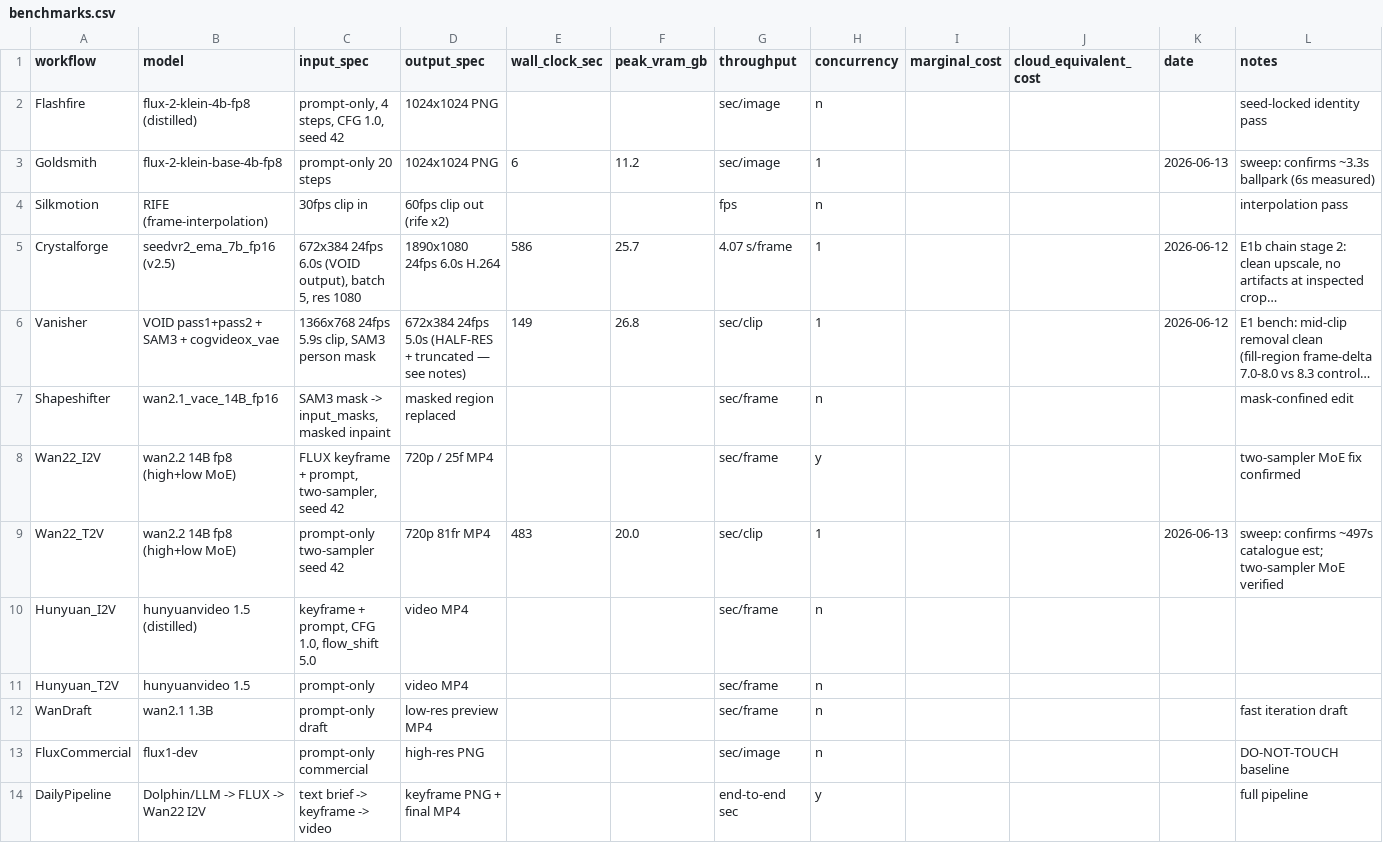
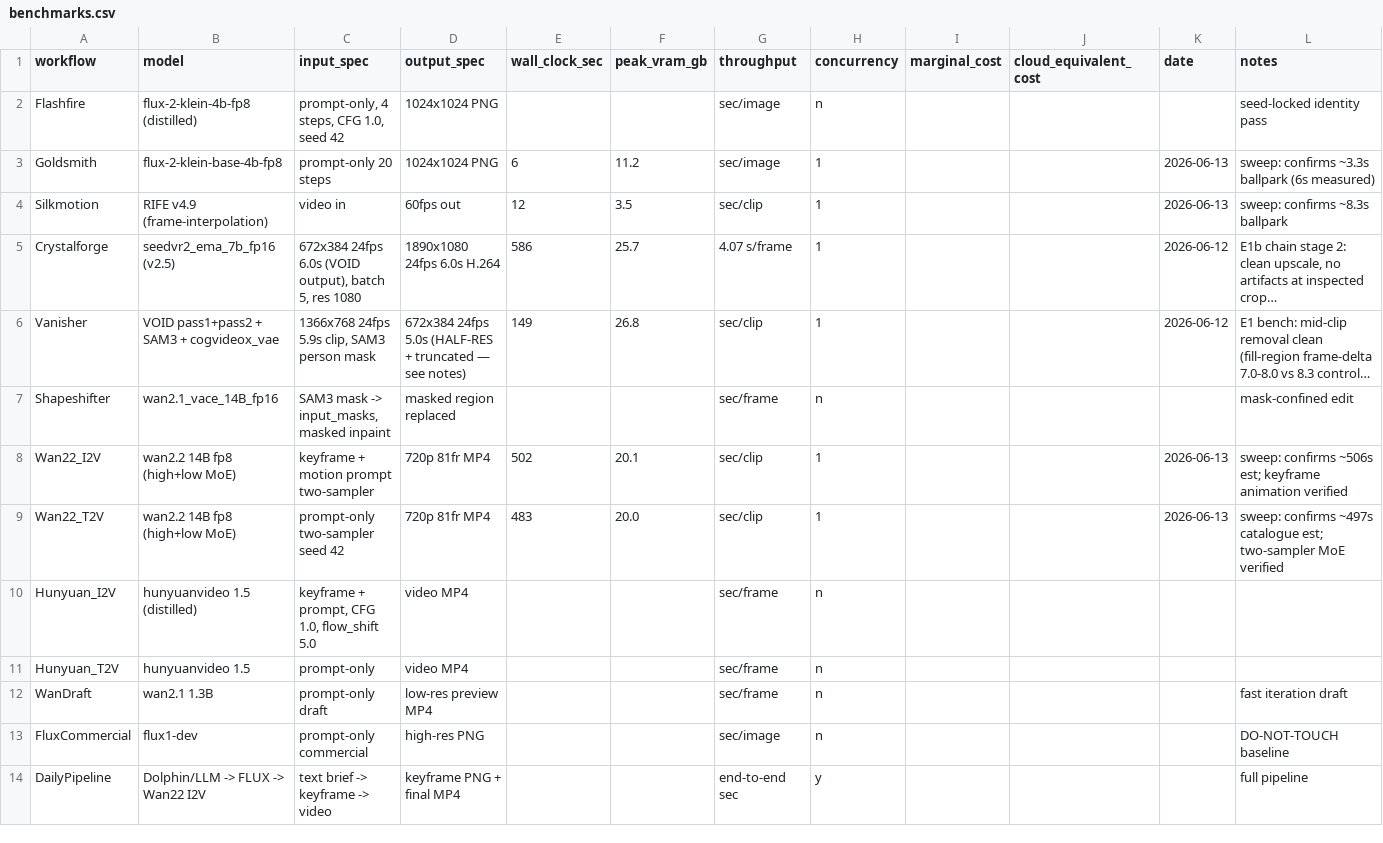
Before and after one commit to MushiSenpai/mushishi-creative-stack, a CSV file: benchmarks/benchmarks.csv, drawn as a sheet; only a part is shown; long unchanged cells end in …; the diff names each change by its address in the sheet, - before the commit and + after, or states it on an @@ line.

Commit message:
benchmarks: Wan22 I2V 502s/20GB + Silkmotion 12s/3.5GB

```diff
--- a/benchmarks/benchmarks.csv
+++ b/benchmarks/benchmarks.csv
-B4 (model): RIFE (frame-interpolation)
+B4 (model): RIFE v4.9 (frame-interpolation)
-C4 (input_spec): 30fps clip in
+C4 (input_spec): video in
-D4 (output_spec): 60fps clip out (rife x2)
+D4 (output_spec): 60fps out
-E4 (wall_clock_sec): (empty)
+E4 (wall_clock_sec): 12
-F4 (peak_vram_gb): (empty)
+F4 (peak_vram_gb): 3.5
-G4 (throughput): fps
+G4 (throughput): sec/clip
-H4 (concurrency): n
+H4 (concurrency): 1
-K4 (date): (empty)
+K4 (date): 2026-06-13
-L4 (notes): interpolation pass
+L4 (notes): sweep: confirms ~8.3s ballpark
-C8 (input_spec): FLUX keyframe + prompt, two-sampler, seed 42
+C8 (input_spec): keyframe + motion prompt two-sampler
-D8 (output_spec): 720p / 25f MP4
+D8 (output_spec): 720p 81fr MP4
-E8 (wall_clock_sec): (empty)
+E8 (wall_clock_sec): 502
-F8 (peak_vram_gb): (empty)
+F8 (peak_vram_gb): 20.1
-G8 (throughput): sec/frame
+G8 (throughput): sec/clip
-H8 (concurrency): y
+H8 (concurrency): 1
-K8 (date): (empty)
+K8 (date): 2026-06-13
-L8 (notes): two-sampler MoE fix confirmed
+L8 (notes): sweep: confirms ~506s est; keyframe animation verified
```
